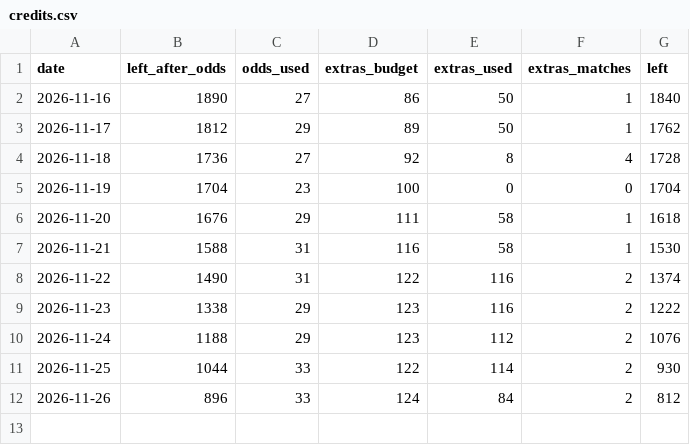
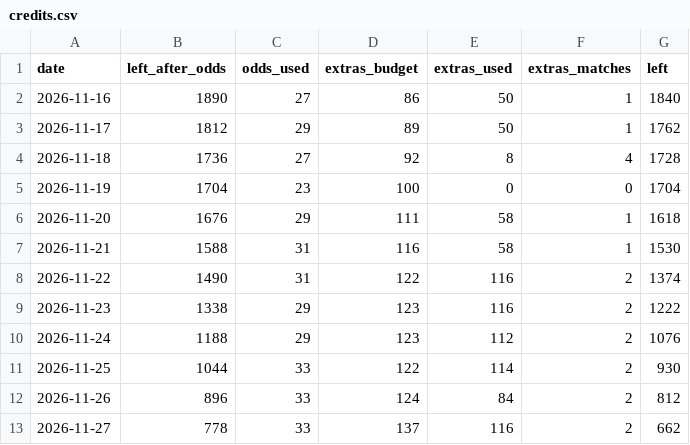
Before and after one commit to HughFOD/soccer-markets, a CSV file: data/credits.csv, drawn as a sheet.

```diff
--- a/data/credits.csv
+++ b/data/credits.csv
@@ -12 +12,2 @@ date,left_after_odds,odds_used,extras_budget,extras_used,extras_matches,left
 2026-11-26,896,33,124,84,2,812
+2026-11-27,778,33,137,116,2,662
```
Also changed, not shown: data/track_record.csv, docs/track-record.csv, 8 other files.
